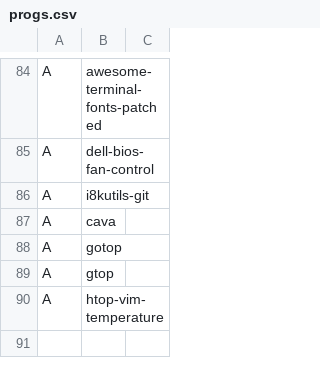
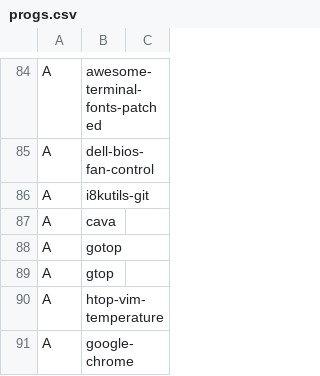
Before and after one commit to mickdupreez/LARBS, a CSV file: progs.csv, drawn as a sheet; only a part is shown, gaps mark what is left out.

Commit message:
Update progs.csv

```diff
--- a/progs.csv
+++ b/progs.csv
@@ -90 +90,2 @@ A,gtop,
 A,htop-vim-temperature,
+A,google-chrome,
```
